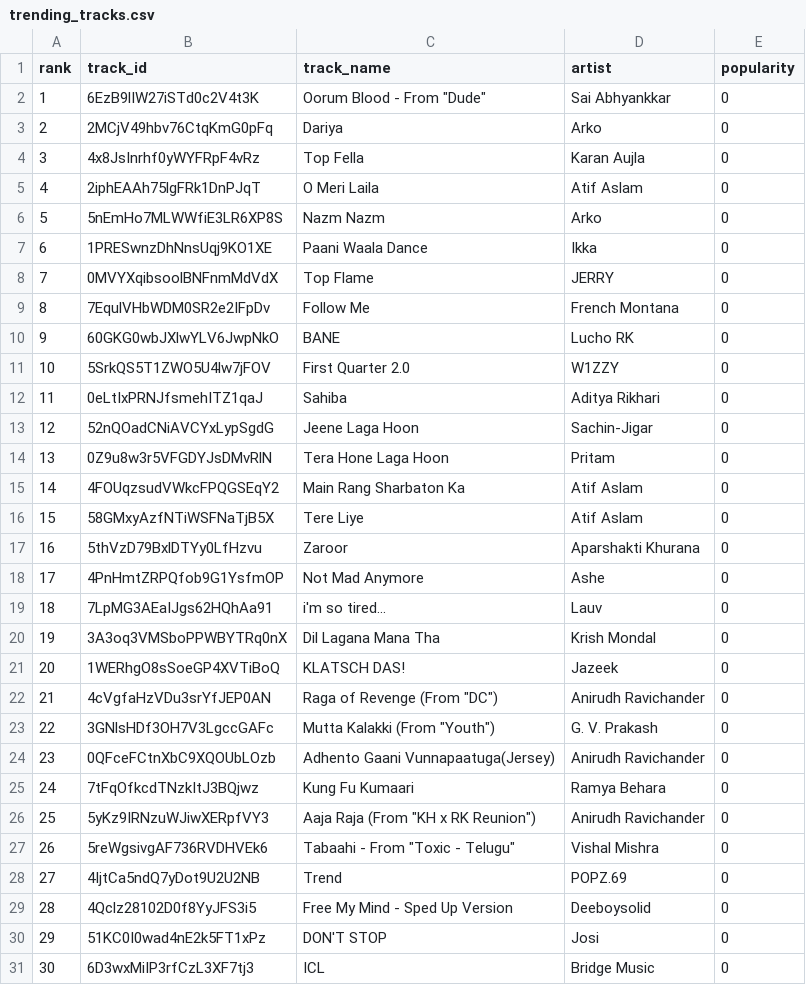
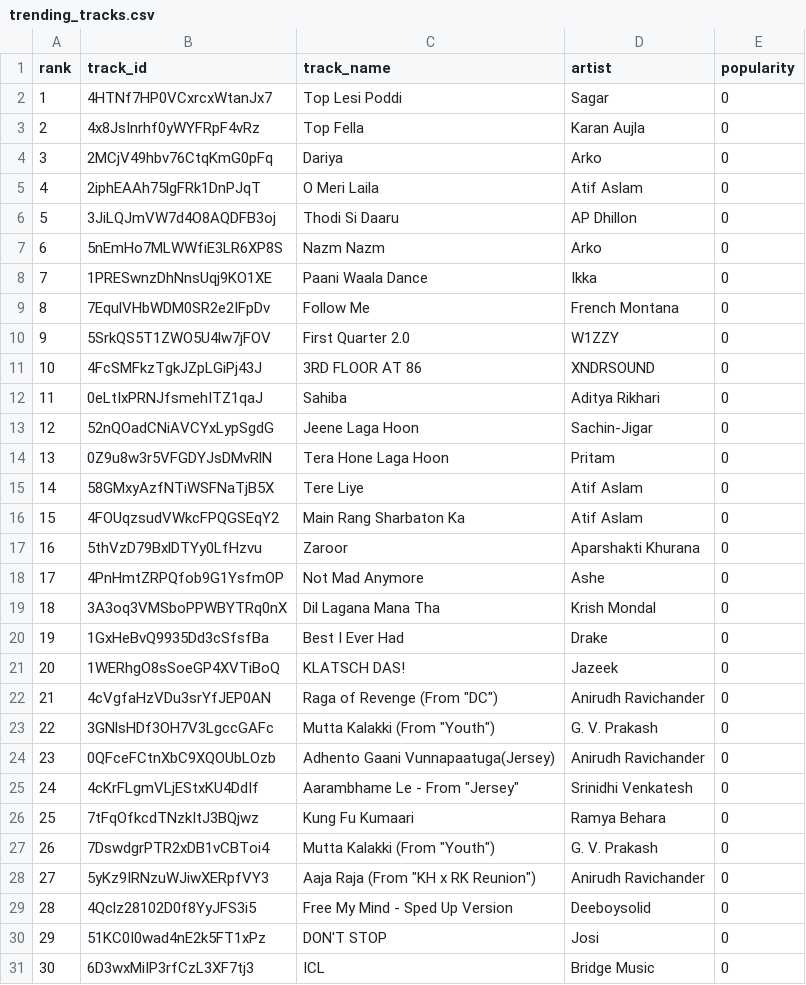
Before and after one commit to 5avis/playlist-a-live, a CSV file: trending_tracks.csv, drawn as a sheet; only a part is shown; removed rows and columns are numbered as before the commit, all else as after; the diff covers the shown part only; the diff names each change by its address in the sheet, - before the commit and + after, or states it on an @@ line.

```diff
--- a/trending_tracks.csv
+++ b/trending_tracks.csv
-row 2: 1 | 6EzB9lIW27iSTd0c2V4t3K | Oorum Blood - From "Dude" | Sai Abhyankkar | 0
+row 2: 1 | 4HTNf7HP0VCxrcxWtanJx7 | Top Lesi Poddi | Sagar | 0
@@ row 4 moved to row 3: 2 @@
@@ column A (rank) renumbered between rows 4 and 48 @@
+row 6: 5 | 3JiLQJmVW7d4O8AQDFB3oj | Thodi Si Daaru | AP Dhillon | 0
-row 8: 7 | 0MVYXqibsoolBNFnmMdVdX | Top Flame | JERRY | 0
-row 10: 9 | 60GKG0wbJXlwYLV6JwpNkO | BANE | Lucho RK | 0
@@ row 48 moved to row 11: 10 @@
@@ row 16 moved to row 15: 14 @@
-row 19: 18 | 7LpMG3AEaIJgs62HQhAa91 | i'm so tired... | Lauv | 0
+row 20: 19 | 1GxHeBvQ9935Dd3cSfsfBa | Best I Ever Had | Drake | 0
+row 25: 24 | 4cKrFLgmVLjEStxKU4DdIf | Aarambhame Le - From "Jersey" | Srinidhi Venkatesh | 0
+row 27: 26 | 7DswdgrPTR2xDB1vCBToi4 | Mutta Kalakki (From "Youth") | G. V. Prakash | 0
-row 27: 26 | 5reWgsivgAF736RVDHVEk6 | Tabaahi - From "Toxic - Telugu" | Vishal Mishra | 0
-row 28: 27 | 4IjtCa5ndQ7yDot9U2U2NB | Trend | POPZ.69 | 0
```
Also changed, not shown: 3 added rows, 2 removed rows and 3 moved rows elsewhere in this file, decisions.csv.
